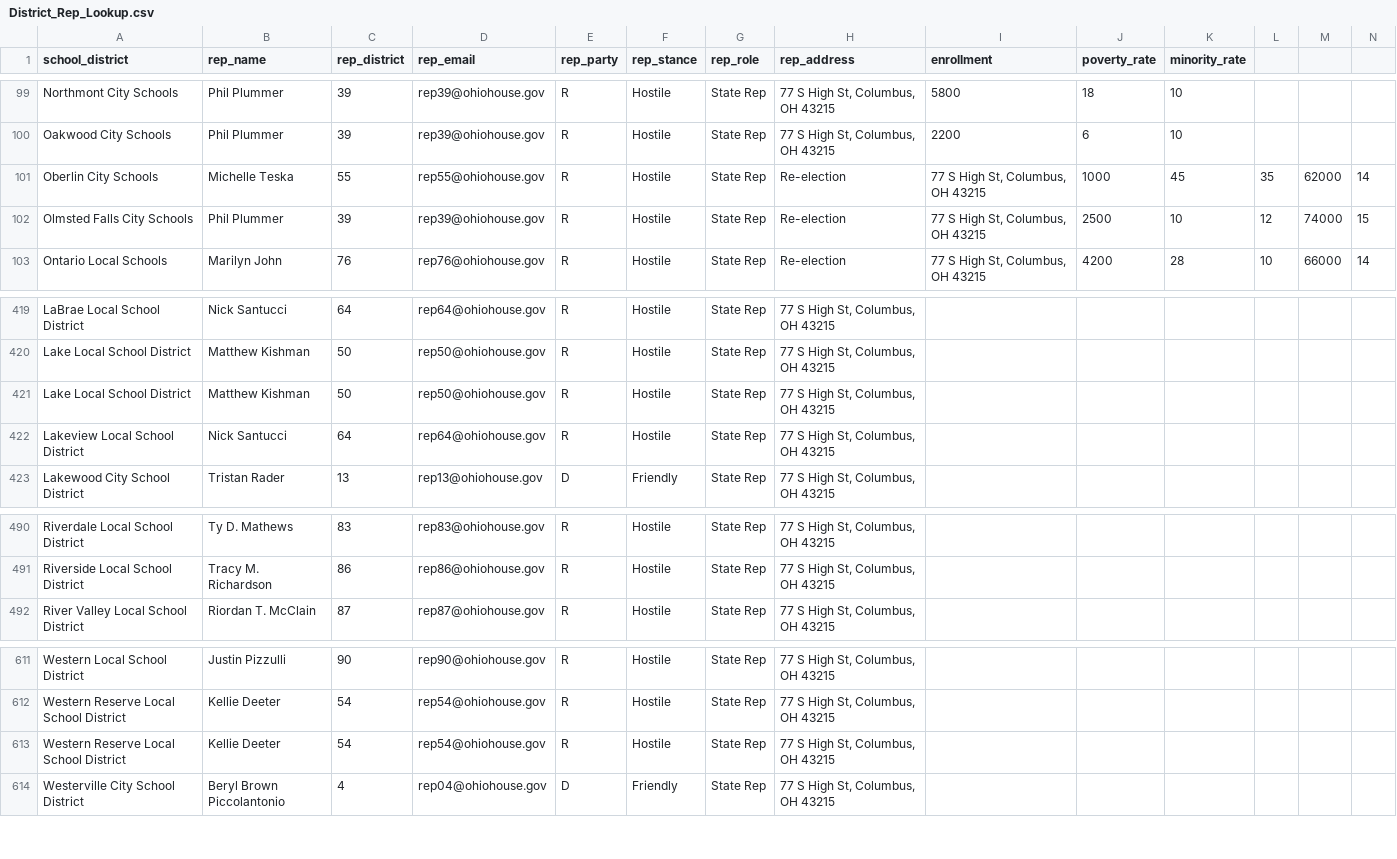
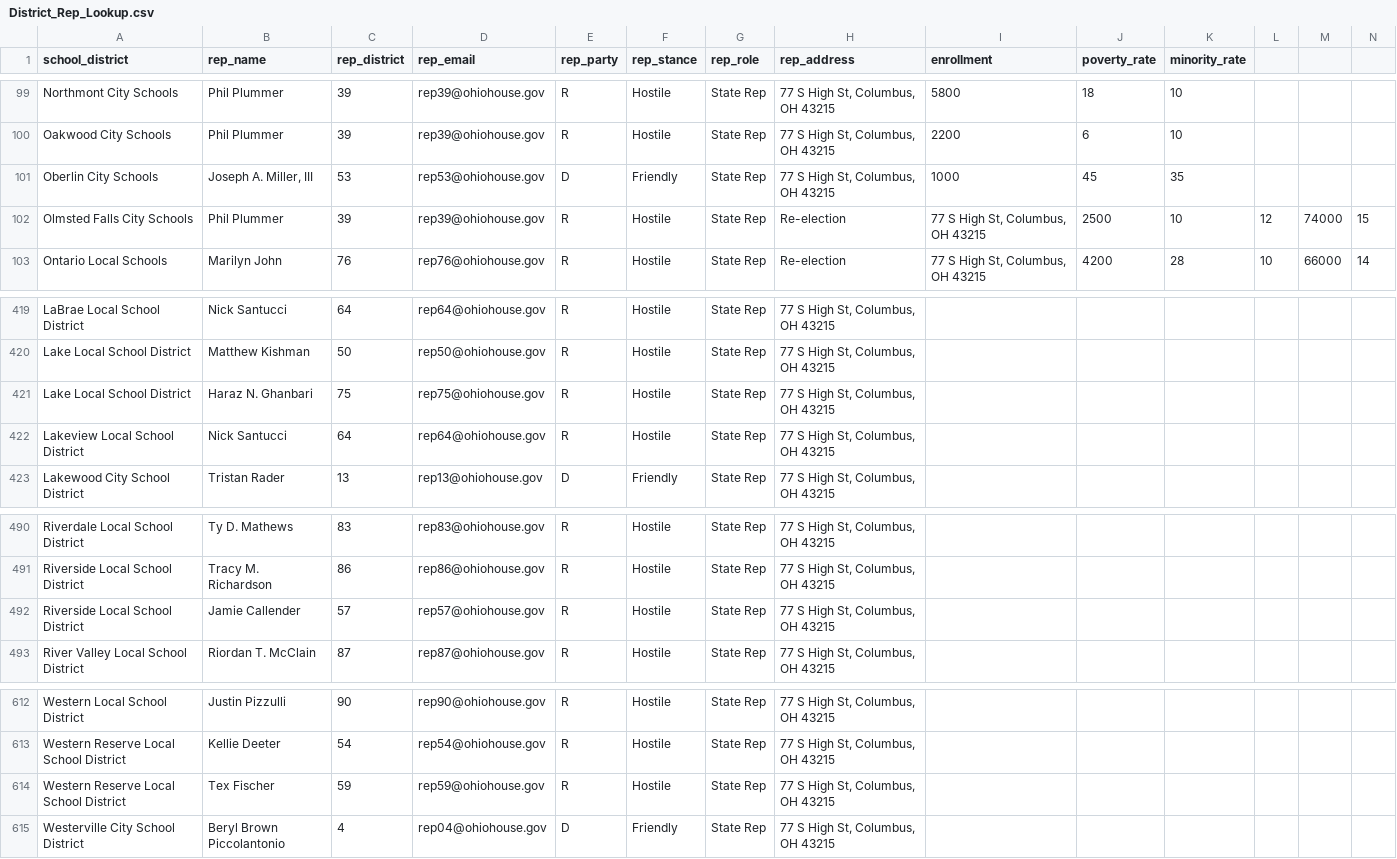
Before and after one commit to deyvidbo/ohio-school-advocate, a CSV file: District_Rep_Lookup.csv, drawn as a sheet; only a part is shown, gaps mark what is left out; removed rows and columns are numbered as before the commit, all else as after; rows hold the shown columns only; the diff names each change by its address in the sheet, - before the commit and + after, or states it on an @@ line.

Commit message:
Update District_Rep_Lookup.csv

```diff
--- a/District_Rep_Lookup.csv
+++ b/District_Rep_Lookup.csv
-row 101: Oberlin City Schools | Michelle Teska | 55 | rep55@ohiohouse.gov | R | Hostile | State Rep | Re-election | 77 S High St, Columbus, OH 43215 | 1000 | 45 | 35 | 62000 | 14
+row 101: Oberlin City Schools | Joseph A. Miller, III | 53 | rep53@ohiohouse.gov | D | Friendly | State Rep | 77 S High St, Columbus, OH 43215 | 1000 | 45 | 35
-B421 (rep_name): Matthew Kishman
+B421 (rep_name): Haraz N. Ghanbari
-C421 (rep_district): 50
+C421 (rep_district): 75
-D421 (rep_email): rep50@ohiohouse.gov
+D421 (rep_email): rep75@ohiohouse.gov
+row 492: Riverside Local School District | Jamie Callender | 57 | rep57@ohiohouse.gov | R | Hostile | State Rep | 77 S High St, Columbus, OH 43215
-B614 (rep_name): Kellie Deeter
+B614 (rep_name): Tex Fischer
-C614 (rep_district): 54
+C614 (rep_district): 59
-D614 (rep_email): rep54@ohiohouse.gov
+D614 (rep_email): rep59@ohiohouse.gov
```
